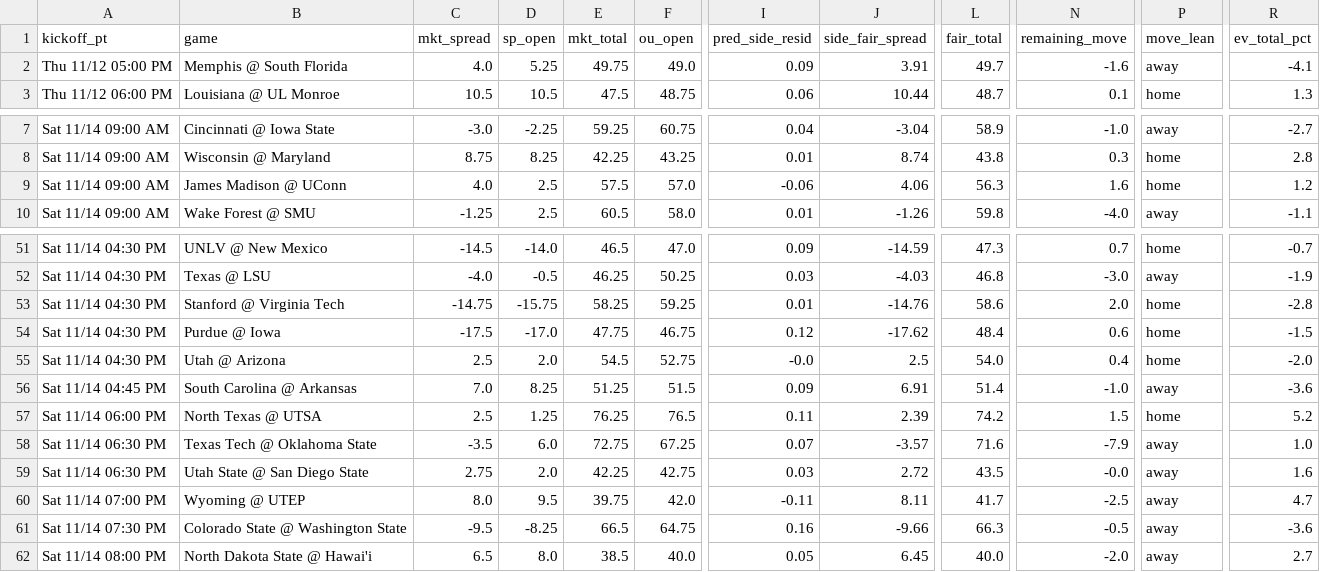
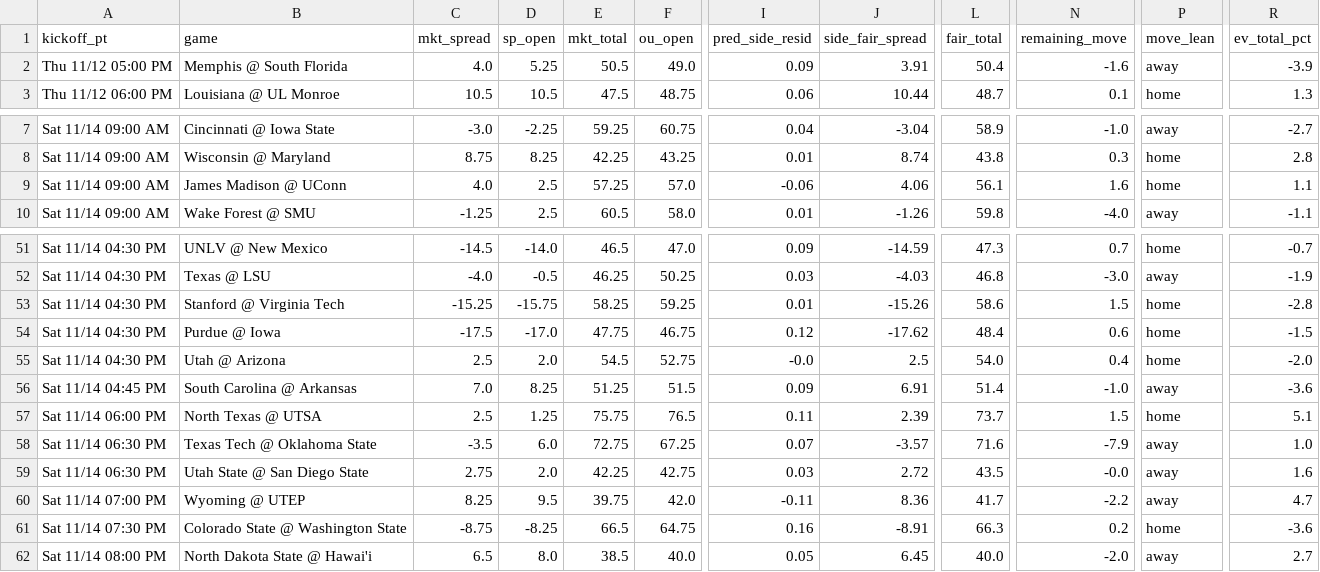
Before and after one commit to bmartinez83/nfl-cfb, a CSV file: outputs/cfb_weekly_predictions.csv, drawn as a sheet; only a part is shown, gaps mark what is left out; the diff covers the shown part only; the diff names each change by its address in the sheet, - before the commit and + after, or states it on an @@ line.

```diff
--- a/outputs/cfb_weekly_predictions.csv
+++ b/outputs/cfb_weekly_predictions.csv
-E2 (mkt_total): 49.75
+E2 (mkt_total): 50.5
-L2 (fair_total): 49.7
+L2 (fair_total): 50.4
-R2 (ev_total_pct): -4.1
+R2 (ev_total_pct): -3.9
-E9 (mkt_total): 57.5
+E9 (mkt_total): 57.25
-L9 (fair_total): 56.3
+L9 (fair_total): 56.1
-R9 (ev_total_pct): 1.2
+R9 (ev_total_pct): 1.1
-C53 (mkt_spread): -14.75
+C53 (mkt_spread): -15.25
-J53 (side_fair_spread): -14.76
+J53 (side_fair_spread): -15.26
-N53 (remaining_move): 2.0
+N53 (remaining_move): 1.5
-E57 (mkt_total): 76.25
+E57 (mkt_total): 75.75
-L57 (fair_total): 74.2
+L57 (fair_total): 73.7
-R57 (ev_total_pct): 5.2
+R57 (ev_total_pct): 5.1
-C60 (mkt_spread): 8.0
+C60 (mkt_spread): 8.25
-J60 (side_fair_spread): 8.11
+J60 (side_fair_spread): 8.36
-N60 (remaining_move): -2.5
+N60 (remaining_move): -2.2
-C61 (mkt_spread): -9.5
+C61 (mkt_spread): -8.75
-J61 (side_fair_spread): -9.66
+J61 (side_fair_spread): -8.91
-N61 (remaining_move): -0.5
+N61 (remaining_move): 0.2
-P61 (move_lean): away
+P61 (move_lean): home
```
Also changed, not shown: 32 edited cells elsewhere in this file, outputs/cfb_log.csv.
